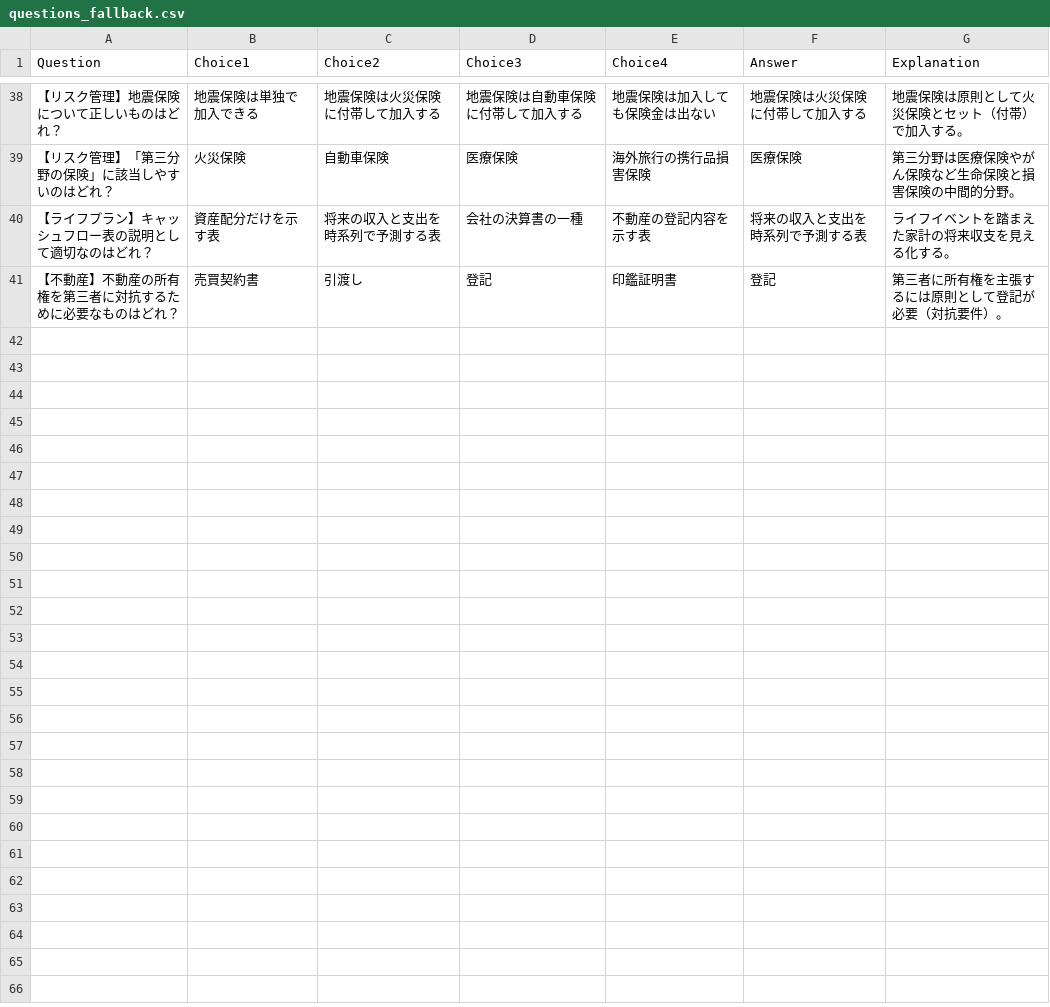
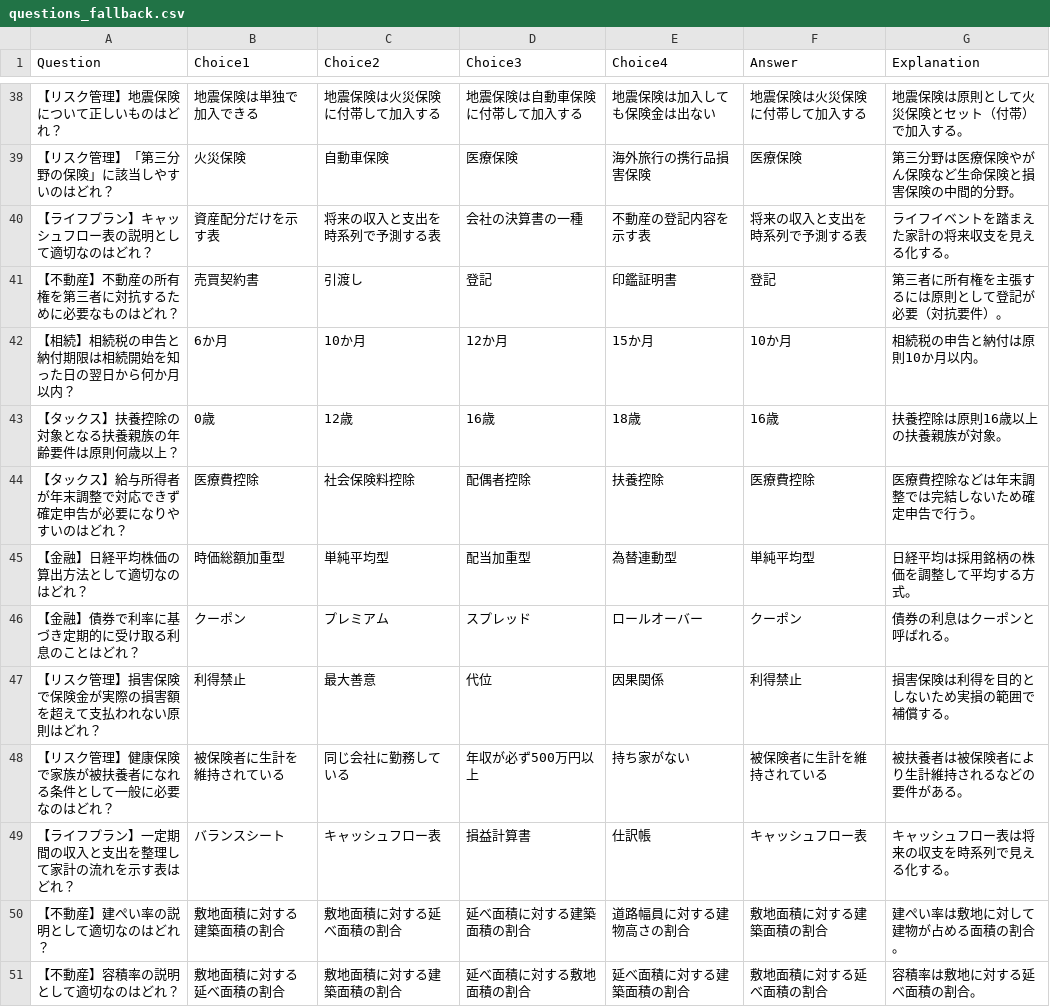
Before and after one commit to porihuru/LearnJS, a CSV file: questions_fallback.csv, drawn as a sheet; only a part is shown, gaps mark what is left out; the diff names each change by its address in the sheet, - before the commit and + after, or states it on an @@ line.

Commit message:
Update questions_fallback.csv

```diff
--- a/questions_fallback.csv
+++ b/questions_fallback.csv
+row 42: 【相続】相続税の申告と納付期限は相続開始を知った日の翌日から何か月以内？ | 6か月 | 10か月 | 12か月 | 15か月 | 10か月 | 相続税の申告と納付は原則10か月以内。
+row 43: 【タックス】扶養控除の対象となる扶養親族の年齢要件は原則何歳以上？ | 0歳 | 12歳 | 16歳 | 18歳 | 16歳 | 扶養控除は原則16歳以上の扶養親族が対象。
+row 44: 【タックス】給与所得者が年末調整で対応できず確定申告が必要になりやすいのはどれ？ | 医療費控除 | 社会保険料控除 | 配偶者控除 | 扶養控除 | 医療費控除 | 医療費控除などは年末調整では完結しないため確定申告で行う。
+row 45: 【金融】日経平均株価の算出方法として適切なのはどれ？ | 時価総額加重型 | 単純平均型 | 配当加重型 | 為替連動型 | 単純平均型 | 日経平均は採用銘柄の株価を調整して平均する方式。
+row 46: 【金融】債券で利率に基づき定期的に受け取る利息のことはどれ？ | クーポン | プレミアム | スプレッド | ロールオーバー | クーポン | 債券の利息はクーポンと呼ばれる。
+row 47: 【リスク管理】損害保険で保険金が実際の損害額を超えて支払われない原則はどれ？ | 利得禁止 | 最大善意 | 代位 | 因果関係 | 利得禁止 | 損害保険は利得を目的としないため実損の範囲で補償する。
+row 48: 【リスク管理】健康保険で家族が被扶養者になれる条件として一般に必要なのはどれ？ | 被保険者に生計を維持されている | 同じ会社に勤務している | 年収が必ず500万円以上 | 持ち家がない | 被保険者に生計を維持されている | 被扶養者は被保険者により生計維持されるなどの要件がある。
+row 49: 【ライフプラン】一定期間の収入と支出を整理して家計の流れを示す表はどれ？ | バランスシート | キャッシュフロー表 | 損益計算書 | 仕訳帳 | キャッシュフロー表 | キャッシュフロー表は将来の収支を時系列で見える化する。
+row 50: 【不動産】建ぺい率の説明として適切なのはどれ？ | 敷地面積に対する建築面積の割合 | 敷地面積に対する延べ面積の割合 | 延べ面積に対する建築面積の割合 | 道路幅員に対する建物高さの割合 | 敷地面積に対する建築面積の割合 | 建ぺい率は敷地に対して建物が占める面積の割合。
+row 51: 【不動産】容積率の説明として適切なのはどれ？ | 敷地面積に対する延べ面積の割合 | 敷地面積に対する建築面積の割合 | 延べ面積に対する敷地面積の割合 | 延べ面積に対する建築面積の割合 | 敷地面積に対する延べ面積の割合 | 容積率は敷地に対する延べ面積の割合。
```
